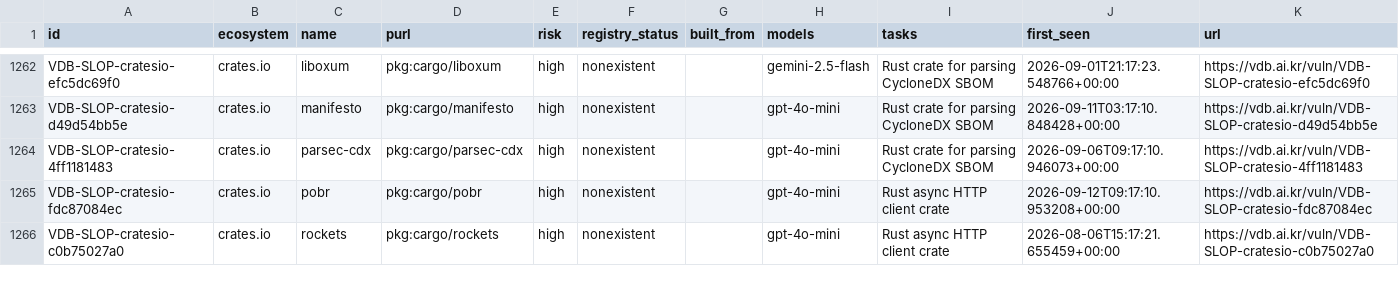
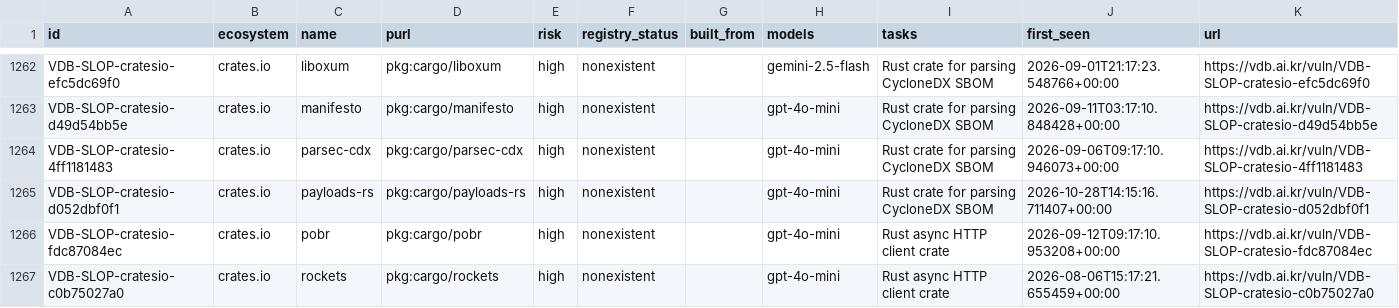
Before and after one commit to 0pstech/slopsquatting-dataset, a CSV file: slopsquatting.csv, drawn as a sheet; only a part is shown, gaps mark what is left out; the diff covers the shown part only; the diff names each change by its address in the sheet, - before the commit and + after, or states it on an @@ line.

```diff
--- a/slopsquatting.csv
+++ b/slopsquatting.csv
+row 1265: VDB-SLOP-cratesio-d052dbf0f1 | crates.io | payloads-rs | pkg:cargo/payloads-rs | high | nonexistent |  | gpt-4o-mini | Rust crate for parsing CycloneDX SBOM | 2026-10-28T14:15:16.711407+00:00 | https://vdb.ai.kr/vuln/VDB-SLOP-cratesio-d052dbf0f1
```
Also changed, not shown: 1 added row and 23 edited cells elsewhere in this file, 3 other files.
